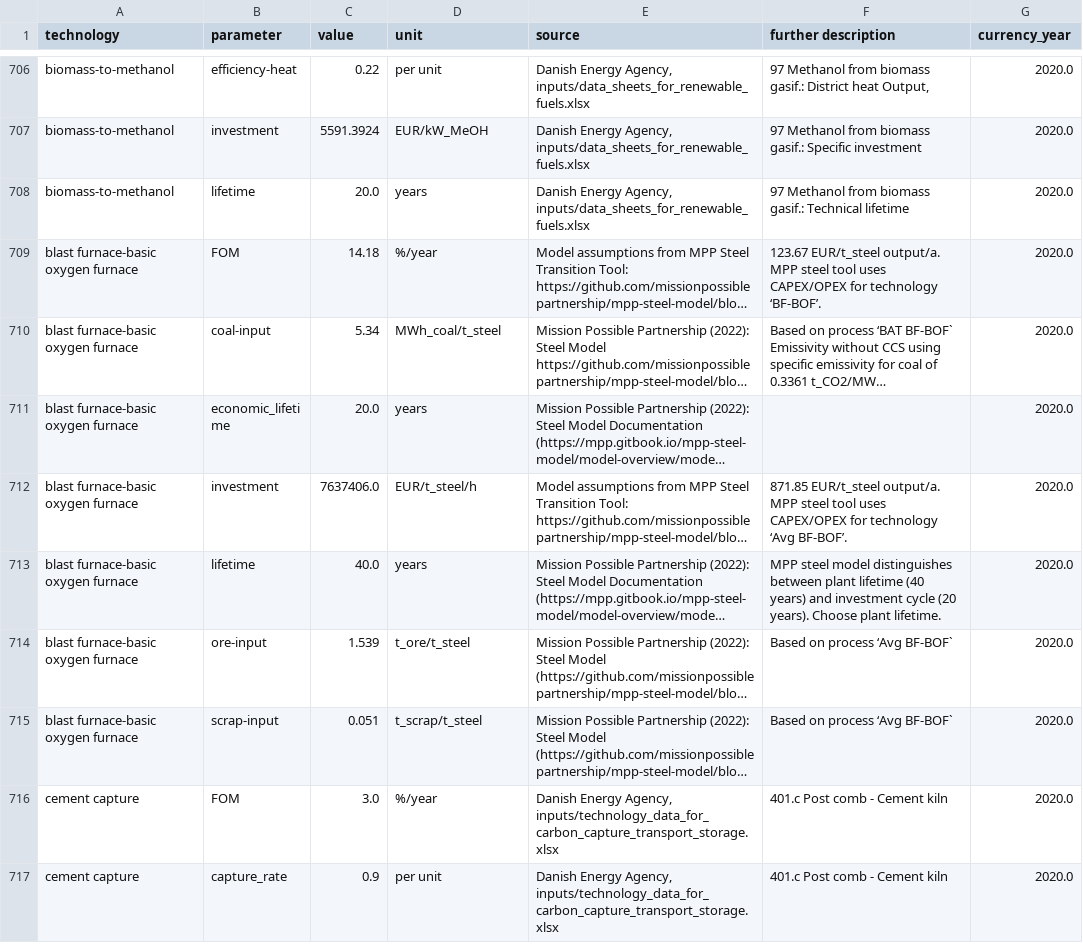
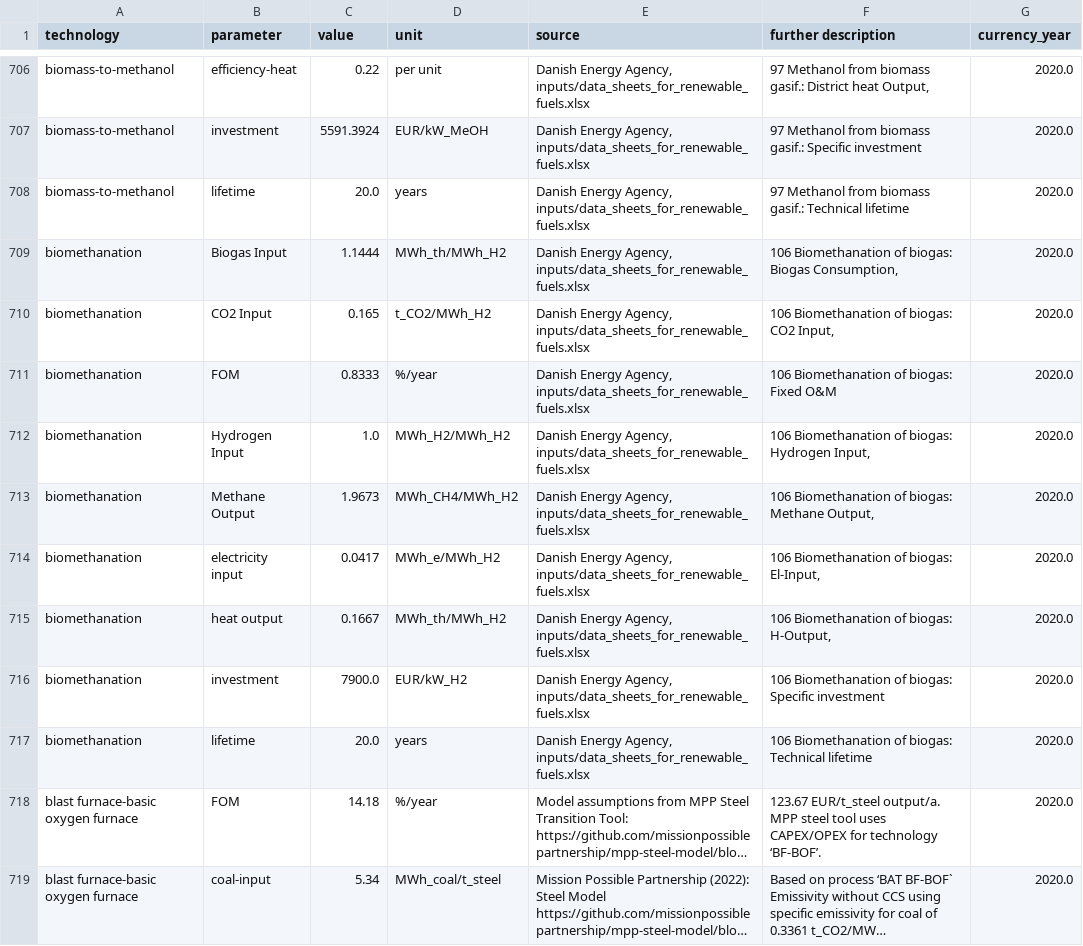
Before and after one commit to PyPSA/technology-data, a CSV file: outputs/costs_2020.csv, drawn as a sheet; only a part is shown, gaps mark what is left out; the shorter side is filled out with more unchanged rows; long unchanged cells end in …; the diff names each change by its address in the sheet, - before the commit and + after, or states it on an @@ line.

```diff
--- a/outputs/costs_2020.csv
+++ b/outputs/costs_2020.csv
+row 709: biomethanation | Biogas Input | 1.1444 | MWh_th/MWh_H2 | Danish Energy Agency, inputs/data_sheets_for_renewable_fuels.xlsx | 106 Biomethanation of biogas: Biogas Consumption, | 2020.0
+row 710: biomethanation | CO2 Input | 0.165 | t_CO2/MWh_H2 | Danish Energy Agency, inputs/data_sheets_for_renewable_fuels.xlsx | 106 Biomethanation of biogas: CO2 Input, | 2020.0
+row 711: biomethanation | FOM | 0.8333 | %/year | Danish Energy Agency, inputs/data_sheets_for_renewable_fuels.xlsx | 106 Biomethanation of biogas: Fixed O&M | 2020.0
+row 712: biomethanation | Hydrogen Input | 1.0 | MWh_H2/MWh_H2 | Danish Energy Agency, inputs/data_sheets_for_renewable_fuels.xlsx | 106 Biomethanation of biogas: Hydrogen Input, | 2020.0
+row 713: biomethanation | Methane Output | 1.9673 | MWh_CH4/MWh_H2 | Danish Energy Agency, inputs/data_sheets_for_renewable_fuels.xlsx | 106 Biomethanation of biogas: Methane Output, | 2020.0
+row 714: biomethanation | electricity input | 0.0417 | MWh_e/MWh_H2 | Danish Energy Agency, inputs/data_sheets_for_renewable_fuels.xlsx | 106 Biomethanation of biogas: El-Input, | 2020.0
+row 715: biomethanation | heat output | 0.1667 | MWh_th/MWh_H2 | Danish Energy Agency, inputs/data_sheets_for_renewable_fuels.xlsx | 106 Biomethanation of biogas: H-Output, | 2020.0
+row 716: biomethanation | investment | 7900.0 | EUR/kW_H2 | Danish Energy Agency, inputs/data_sheets_for_renewable_fuels.xlsx | 106 Biomethanation of biogas: Specific investment | 2020.0
+row 717: biomethanation | lifetime | 20.0 | years | Danish Energy Agency, inputs/data_sheets_for_renewable_fuels.xlsx | 106 Biomethanation of biogas: Technical lifetime | 2020.0
```
Also changed, not shown: outputs/costs_2025.csv, outputs/costs_2030.csv, 12 other files.
